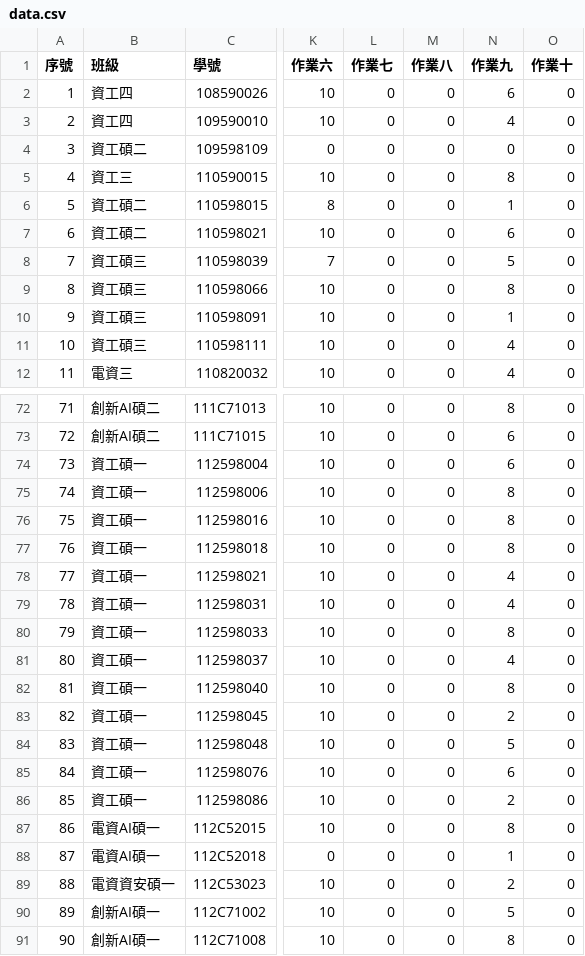
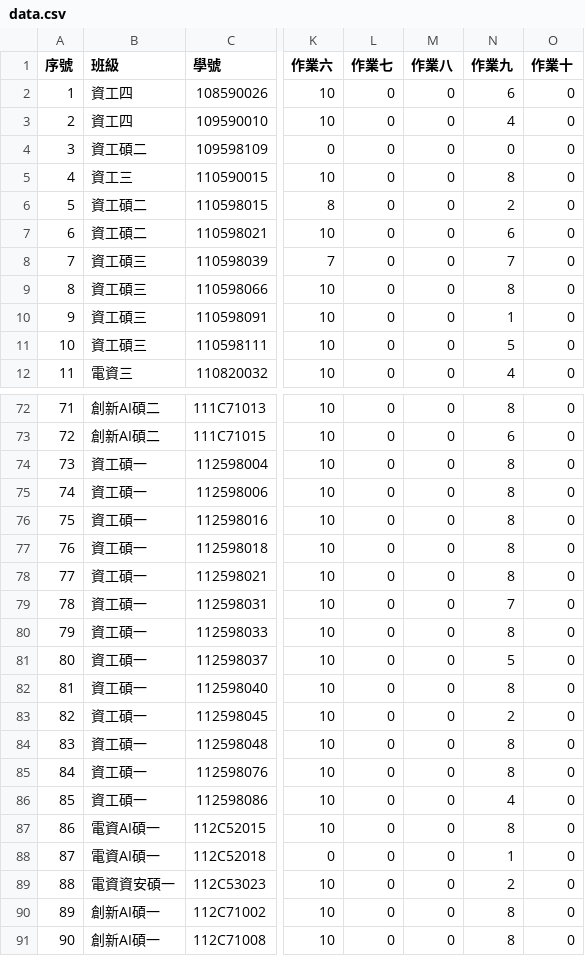
Before and after one commit to yungpei/vis2023f_grade, a CSV file: csv/data.csv, drawn as a sheet; only a part is shown, gaps mark what is left out; the diff covers the shown part only; the diff names each change by its address in the sheet, - before the commit and + after, or states it on an @@ line.

Commit message:
Update data.csv

```diff
--- a/csv/data.csv
+++ b/csv/data.csv
-N6 (作業九): 1
+N6 (作業九): 2
-N8 (作業九): 5
+N8 (作業九): 7
-N11 (作業九): 4
+N11 (作業九): 5
-N74 (作業九): 6
+N74 (作業九): 8
-N78 (作業九): 4
+N78 (作業九): 8
-N79 (作業九): 4
+N79 (作業九): 7
-N81 (作業九): 4
+N81 (作業九): 5
-N84 (作業九): 5
+N84 (作業九): 8
-N85 (作業九): 6
+N85 (作業九): 8
-N86 (作業九): 2
+N86 (作業九): 4
-N90 (作業九): 5
+N90 (作業九): 8
```
Also changed, not shown: 11 edited cells elsewhere in this file.
